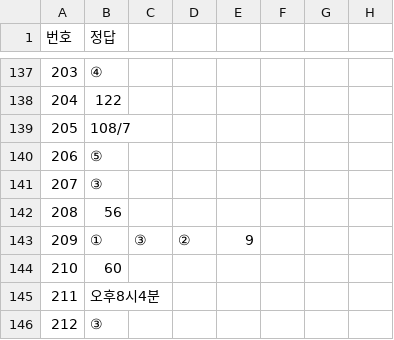
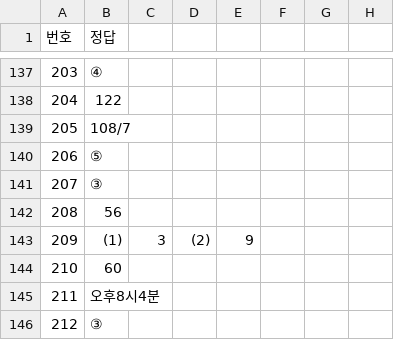
Before and after one commit to routinemath/math-images-test, a CSV file: CSV_Answers/RPM(22개정) 중1-1.csv, drawn as a sheet; only a part is shown, gaps mark what is left out.

Commit message:
Update RPM(22개정) 중1-1.csv

```diff
--- a/CSV_Answers/RPM(22개정) 중1-1.csv
+++ b/CSV_Answers/RPM(22개정) 중1-1.csv
@@ -142,3 +142,3 @@
 208,56
-209,①,③,②,9
+209,(1),3,(2),9
 210,60
```
